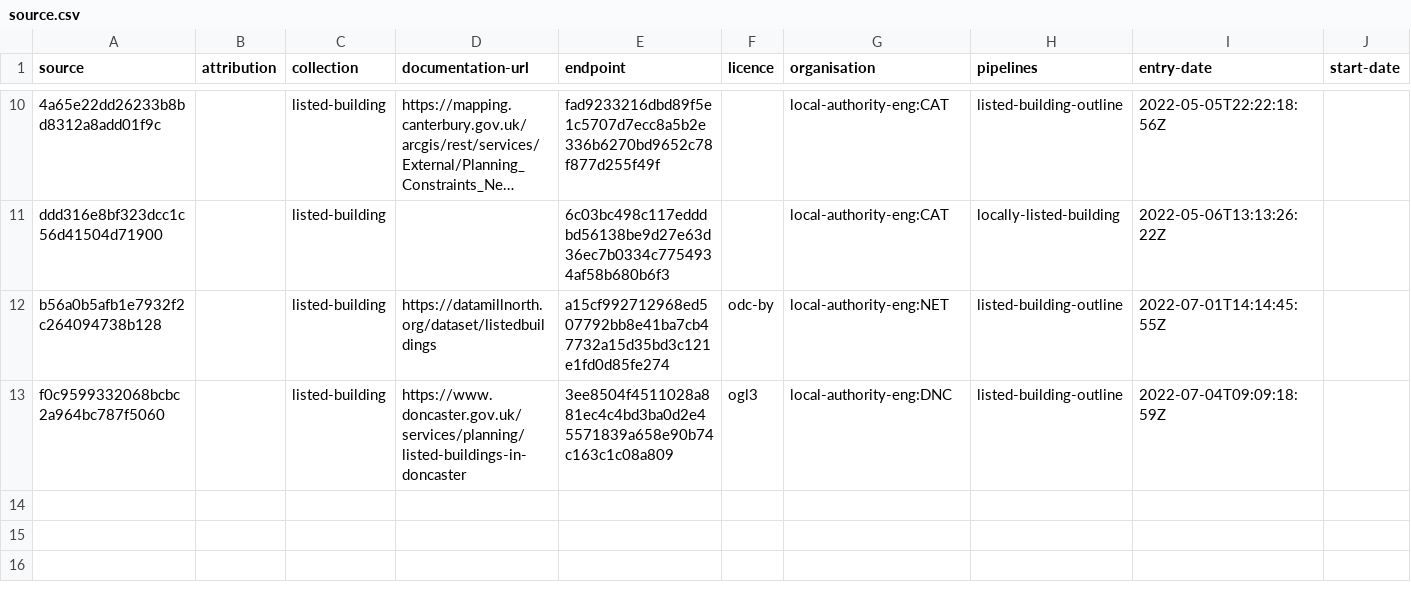
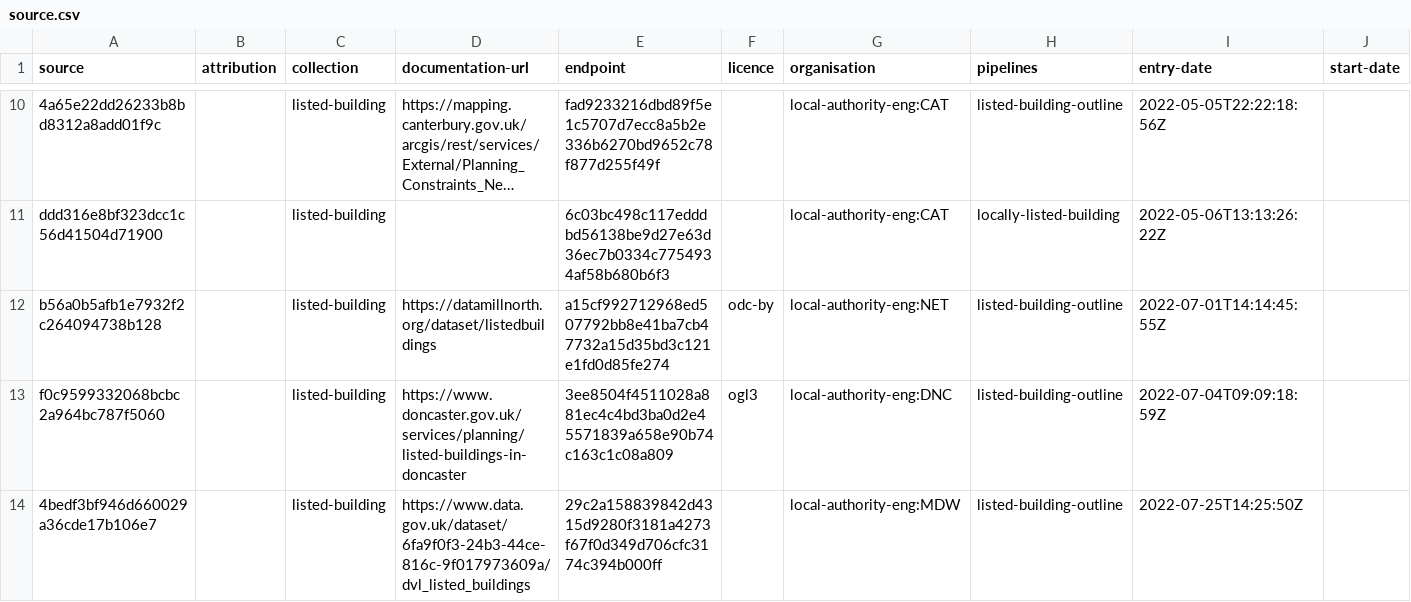
Before and after one commit to digital-land/listed-building-collection, a CSV file: collection/source.csv, drawn as a sheet; only a part is shown, gaps mark what is left out; long unchanged cells end in …; rows hold the shown columns only; the diff names each change by its address in the sheet, - before the commit and + after, or states it on an @@ line.

Commit message:
Added Medway

```diff
--- a/collection/source.csv
+++ b/collection/source.csv
+row 14: 4bedf3bf946d660029a36cde17b106e7 |  | listed-building | https://www.data.gov.uk/dataset/6fa9f0f3-24b3-44ce-816c-9f017973609a/dvl_listed_buildings | 29c2a158839842d4315d9280f3181a4273f67f0d349d706cfc3174c394b000ff |  | local-authority-eng:MDW | listed-building-outline | 2022-07-25T14:25:50Z
```
